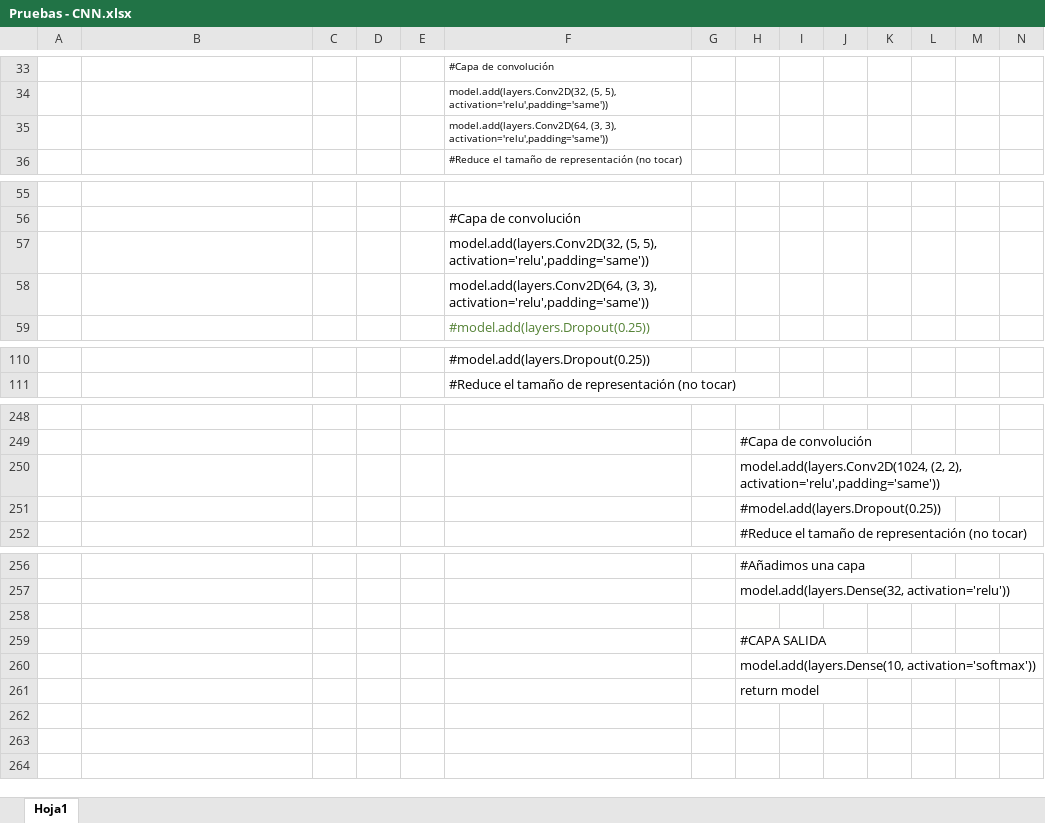
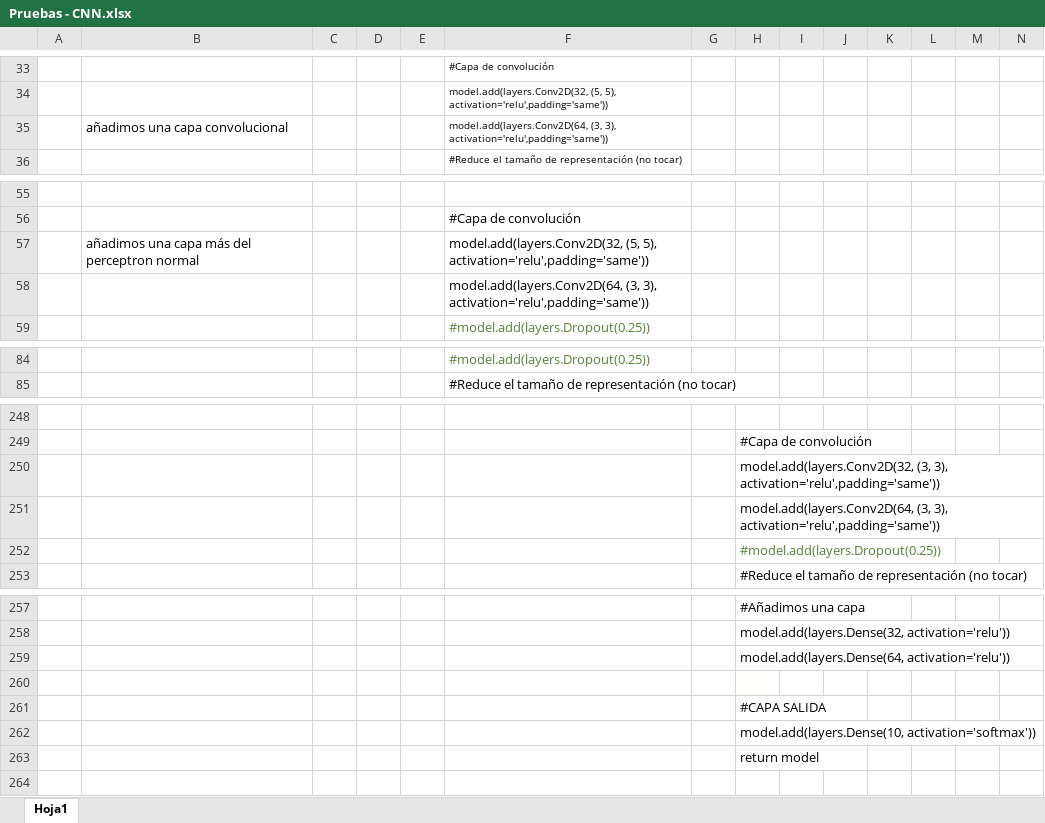
Before and after one commit to clau-hb9/RNA_P2, an Excel workbook: Redes convolucionales/CNN/Pruebas - CNN.xlsx, sheet Hoja1, drawn as a sheet; only a part is shown, gaps mark what is left out; values as stored, in another font and other column widths than the file's, no borders; removed rows and columns are numbered as before the commit, all else as after; rows hold the shown columns only; the diff covers the shown part only; the diff names each change by its address in the sheet, - before the commit and + after, or states it on an @@ line.

```diff
--- a/Redes convolucionales/CNN/Pruebas - CNN.xlsx (sheet Hoja1)
+++ b/Redes convolucionales/CNN/Pruebas - CNN.xlsx (sheet Hoja1)
-B35: (empty)
+B35: añadimos una capa convolucional
-B57: (empty)
+B57: añadimos una capa más del perceptron normal
-F84 text colour: black
+F84 text colour: #548235
-H250: model.add(layers.Conv2D(1024, (2, 2), activation='relu',padding='same'))
+H250: model.add(layers.Conv2D(32, (3, 3), activation='relu',padding='same'))
+row 251:  |  |  |  |  |  |  | model.add(layers.Conv2D(64, (3, 3), activation='relu',padding='same'))
-H252 text colour: black
+H252 text colour: #548235
+row 259:  |  |  |  |  |  |  | model.add(layers.Dense(64, activation='relu'))
-row 262: (empty)
-row 263: (empty)
```
Also changed, not shown: 22 added rows, 23 removed rows, 17 moved rows, 8 edited cells, cell formats and merged cells elsewhere in this sheet.
